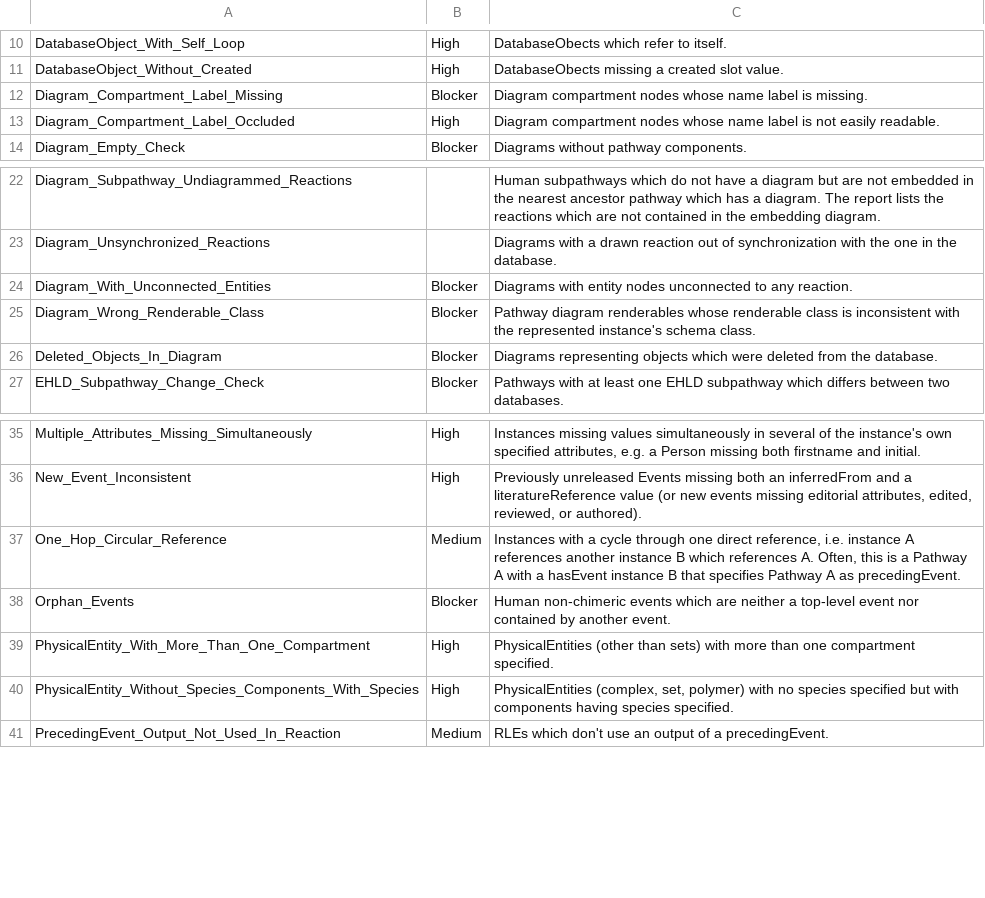
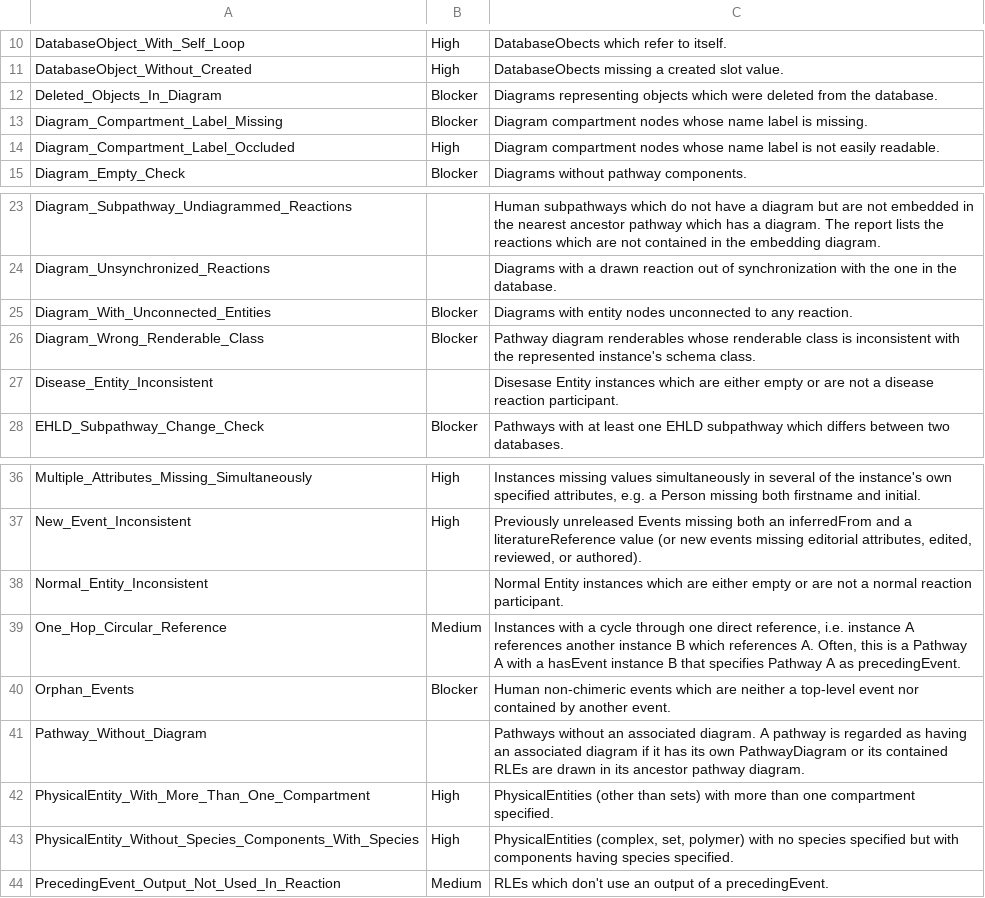
Before and after one commit to reactome/qa-server, a TSV file: src/main/resources/descriptions.tsv, drawn as a sheet; only a part is shown, gaps mark what is left out.

Commit message:
Add EFS and Pathway Without Diagram descriptions.

```diff
--- a/src/main/resources/descriptions.tsv
+++ b/src/main/resources/descriptions.tsv
@@ -11,2 +11,3 @@ DatabaseObject_With_Self_Loop	High	DatabaseObects which refer to itself.
 DatabaseObject_Without_Created	High	DatabaseObects missing a created slot value.
+Deleted_Objects_In_Diagram	Blocker	Diagrams representing objects which were deleted from the database.
 Diagram_Compartment_Label_Missing	Blocker	Diagram compartment nodes whose name label is missing.
@@ -25,3 +26,3 @@ Diagram_With_Unconnected_Entities	Blocker	Diagrams with entity nodes unconnected
 Diagram_Wrong_Renderable_Class	Blocker	Pathway diagram renderables whose renderable class is inconsistent with the represented instance's schema class.
-Deleted_Objects_In_Diagram	Blocker	Diagrams representing objects which were deleted from the database.
+Disease_Entity_Inconsistent		Disesase Entity instances which are either empty or are not a disease reaction participant.
 EHLD_Subpathway_Change_Check	Blocker	Pathways with at least one EHLD subpathway which differs between two databases.
@@ -36,4 +37,6 @@ Multiple_Attributes_Missing_Simultaneously	High	"Instances missing values simult
 New_Event_Inconsistent	High	"Previously unreleased Events missing both an inferredFrom and a literatureReference value (or new events missing editorial attributes, edited, reviewed, or authored)."
+Normal_Entity_Inconsistent		Normal Entity instances which are either empty or are not a normal reaction participant.
 One_Hop_Circular_Reference	Medium	"Instances with a cycle through one direct reference, i.e. instance A references another instance B which references A. Often, this is a Pathway A with a hasEvent instance B that specifies Pathway A as precedingEvent."
 Orphan_Events	Blocker	Human non-chimeric events which are neither a top-level event nor contained by another event.
+Pathway_Without_Diagram		Pathways without an associated diagram. A pathway is regarded as having an associated diagram if it has its own PathwayDiagram or its contained RLEs  are drawn in its ancestor pathway diagram.
 PhysicalEntity_With_More_Than_One_Compartment	High	PhysicalEntities (other than sets) with more than one compartment specified.
```
